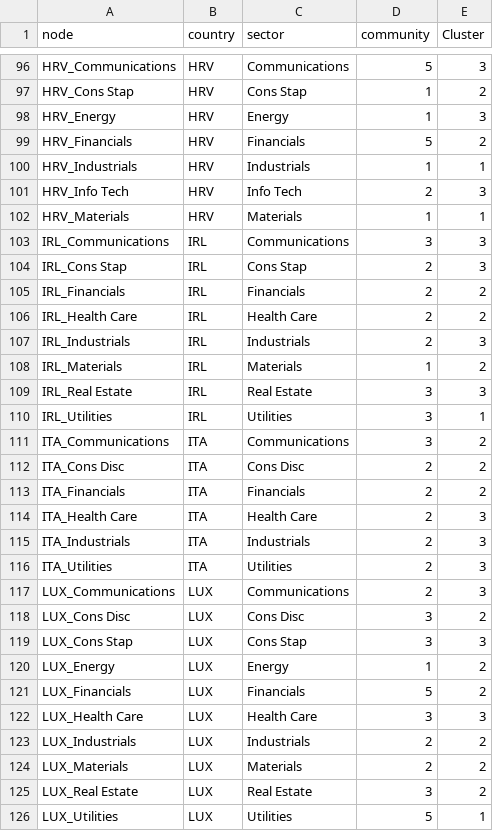
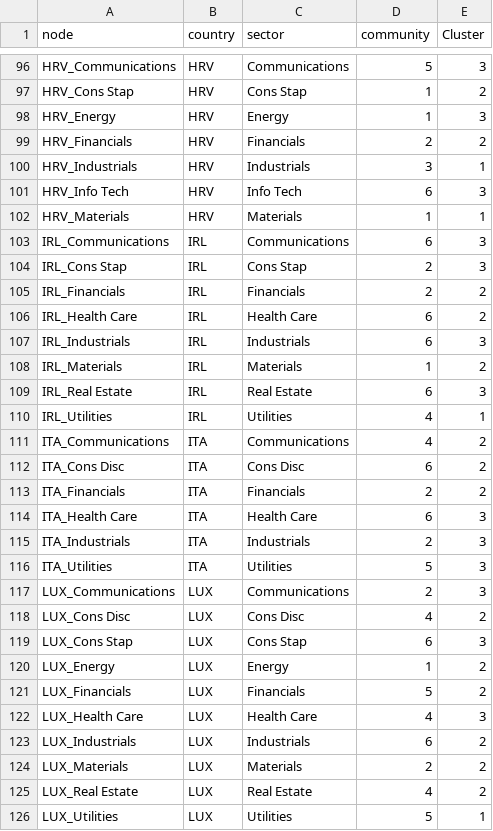
Before and after one commit to nicolettialessandro/DRIM2025_Project, a CSV file: 02_team_modules/D_Dependencies_Analysis/community_members.csv, drawn as a sheet; only a part is shown, gaps mark what is left out; the diff covers the shown part only.

```diff
--- a/02_team_modules/D_Dependencies_Analysis/community_members.csv
+++ b/02_team_modules/D_Dependencies_Analysis/community_members.csv
@@ -98,29 +98,29 @@
 "HRV_Energy","HRV","Energy",1,"3"
-"HRV_Financials","HRV","Financials",5,"2"
-"HRV_Industrials","HRV","Industrials",1,"1"
-"HRV_Info Tech","HRV","Info Tech",2,"3"
+"HRV_Financials","HRV","Financials",2,"2"
+"HRV_Industrials","HRV","Industrials",3,"1"
+"HRV_Info Tech","HRV","Info Tech",6,"3"
 "HRV_Materials","HRV","Materials",1,"1"
-"IRL_Communications","IRL","Communications",3,"3"
+"IRL_Communications","IRL","Communications",6,"3"
 "IRL_Cons Stap","IRL","Cons Stap",2,"3"
 "IRL_Financials","IRL","Financials",2,"2"
-"IRL_Health Care","IRL","Health Care",2,"2"
-"IRL_Industrials","IRL","Industrials",2,"3"
+"IRL_Health Care","IRL","Health Care",6,"2"
+"IRL_Industrials","IRL","Industrials",6,"3"
 "IRL_Materials","IRL","Materials",1,"2"
-"IRL_Real Estate","IRL","Real Estate",3,"3"
-"IRL_Utilities","IRL","Utilities",3,"1"
-"ITA_Communications","ITA","Communications",3,"2"
-"ITA_Cons Disc","ITA","Cons Disc",2,"2"
+"IRL_Real Estate","IRL","Real Estate",6,"3"
+"IRL_Utilities","IRL","Utilities",4,"1"
+"ITA_Communications","ITA","Communications",4,"2"
+"ITA_Cons Disc","ITA","Cons Disc",6,"2"
 "ITA_Financials","ITA","Financials",2,"2"
-"ITA_Health Care","ITA","Health Care",2,"3"
+"ITA_Health Care","ITA","Health Care",6,"3"
 "ITA_Industrials","ITA","Industrials",2,"3"
-"ITA_Utilities","ITA","Utilities",2,"3"
+"ITA_Utilities","ITA","Utilities",5,"3"
 "LUX_Communications","LUX","Communications",2,"3"
-"LUX_Cons Disc","LUX","Cons Disc",3,"2"
-"LUX_Cons Stap","LUX","Cons Stap",3,"3"
+"LUX_Cons Disc","LUX","Cons Disc",4,"2"
+"LUX_Cons Stap","LUX","Cons Stap",6,"3"
 "LUX_Energy","LUX","Energy",1,"2"
 "LUX_Financials","LUX","Financials",5,"2"
-"LUX_Health Care","LUX","Health Care",3,"3"
-"LUX_Industrials","LUX","Industrials",2,"2"
+"LUX_Health Care","LUX","Health Care",4,"3"
+"LUX_Industrials","LUX","Industrials",6,"2"
 "LUX_Materials","LUX","Materials",2,"2"
-"LUX_Real Estate","LUX","Real Estate",3,"2"
+"LUX_Real Estate","LUX","Real Estate",4,"2"
 "LUX_Utilities","LUX","Utilities",5,"1"
```
Also changed, not shown: 89 edited cells elsewhere in this file, 02_team_modules/D_Dependencies_Macro/summary_panel_by_cluster.csv, 9 other files.
